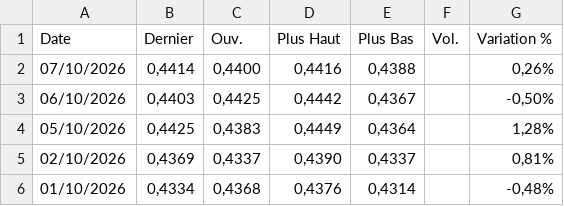
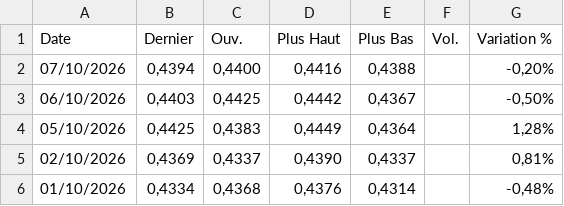
Before and after one commit to gerko-dev/azimutfinance, a CSV file: data/NGN_XOF.csv, drawn as a sheet; only a part is shown.

```diff
--- a/data/NGN_XOF.csv
+++ b/data/NGN_XOF.csv
@@ -1,3 +1,3 @@
 "Date","Dernier","Ouv."," Plus Haut","Plus Bas","Vol.","Variation %"
-"07/10/2026","0,4414","0,4400","0,4416","0,4388","","0,26%"
+"07/10/2026","0,4394","0,4400","0,4416","0,4388","","-0,20%"
 "06/10/2026","0,4403","0,4425","0,4442","0,4367","","-0,50%"
```
Also changed, not shown: data/AED_XOF.csv, data/BRL_XOF.csv, 12 other files.
